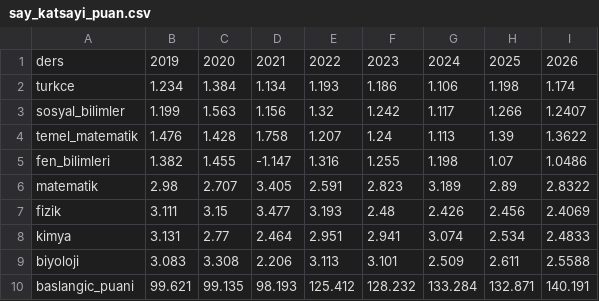
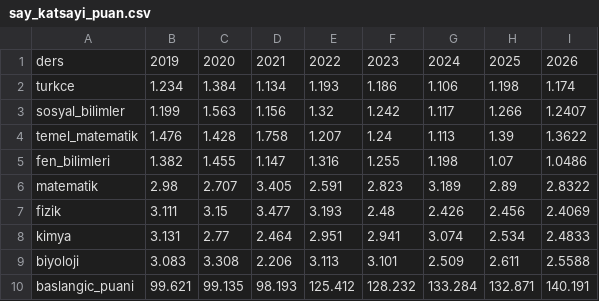
Before and after one commit to Yusuf-Bayraktar/yks-siralama-hesaplama, a CSV file: data/say_katsayi_puan.csv, drawn as a sheet.

Commit message:
katsayi.csv update

```diff
--- a/data/say_katsayi_puan.csv
+++ b/data/say_katsayi_puan.csv
@@ -4,3 +4,3 @@ sosyal_bilimler,1.199,1.563,1.156,1.32,1.242,1.117,1.266,1.2407
 temel_matematik,1.476,1.428,1.758,1.207,1.24,1.113,1.39,1.3622
-fen_bilimleri,1.382,1.455,-1.147,1.316,1.255,1.198,1.07,1.0486
+fen_bilimleri,1.382,1.455,1.147,1.316,1.255,1.198,1.07,1.0486
 matematik,2.98,2.707,3.405,2.591,2.823,3.189,2.89,2.8322
```
